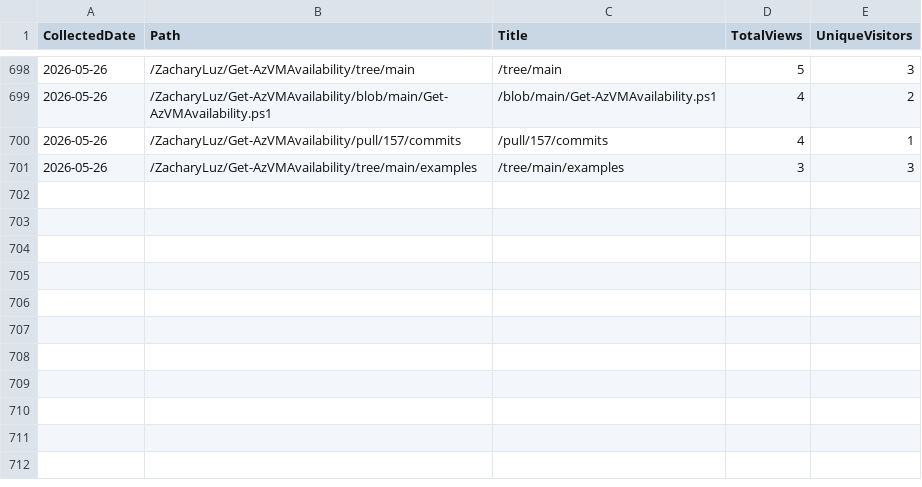
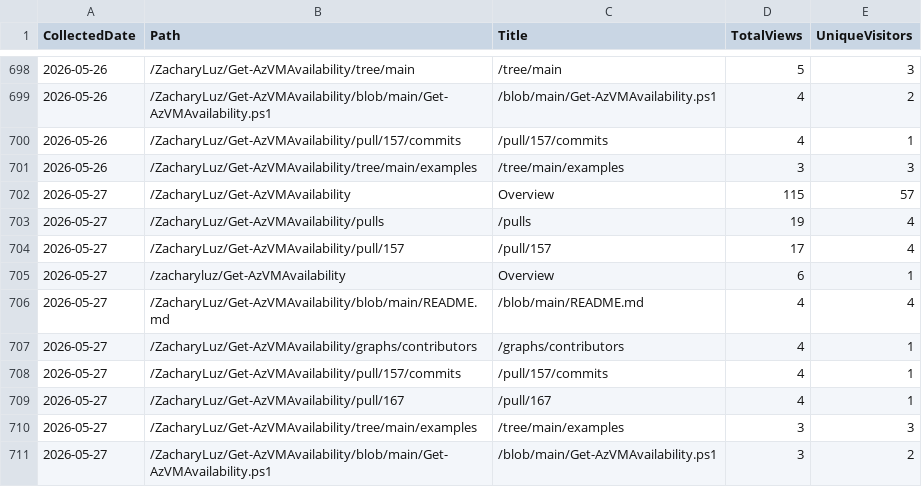
Before and after one commit to ZacharyLuz/Get-AzVMAvailability, a CSV file: data/paths.csv, drawn as a sheet; only a part is shown, gaps mark what is left out; the diff names each change by its address in the sheet, - before the commit and + after, or states it on an @@ line.

```diff
--- a/data/paths.csv
+++ b/data/paths.csv
+row 702: 2026-05-27 | /ZacharyLuz/Get-AzVMAvailability | Overview | 115 | 57
+row 703: 2026-05-27 | /ZacharyLuz/Get-AzVMAvailability/pulls | /pulls | 19 | 4
+row 704: 2026-05-27 | /ZacharyLuz/Get-AzVMAvailability/pull/157 | /pull/157 | 17 | 4
+row 705: 2026-05-27 | /zacharyluz/Get-AzVMAvailability | Overview | 6 | 1
+row 706: 2026-05-27 | /ZacharyLuz/Get-AzVMAvailability/blob/main/README.md | /blob/main/README.md | 4 | 4
+row 707: 2026-05-27 | /ZacharyLuz/Get-AzVMAvailability/graphs/contributors | /graphs/contributors | 4 | 1
+row 708: 2026-05-27 | /ZacharyLuz/Get-AzVMAvailability/pull/157/commits | /pull/157/commits | 4 | 1
+row 709: 2026-05-27 | /ZacharyLuz/Get-AzVMAvailability/pull/167 | /pull/167 | 4 | 1
+row 710: 2026-05-27 | /ZacharyLuz/Get-AzVMAvailability/tree/main/examples | /tree/main/examples | 3 | 3
+row 711: 2026-05-27 | /ZacharyLuz/Get-AzVMAvailability/blob/main/Get-AzVMAvailability.ps1 | /blob/main/Get-AzVMAvailability.ps1 | 3 | 2
```
Also changed, not shown: data/psgallery-downloads.csv, data/referrers.csv, 4 other files.
